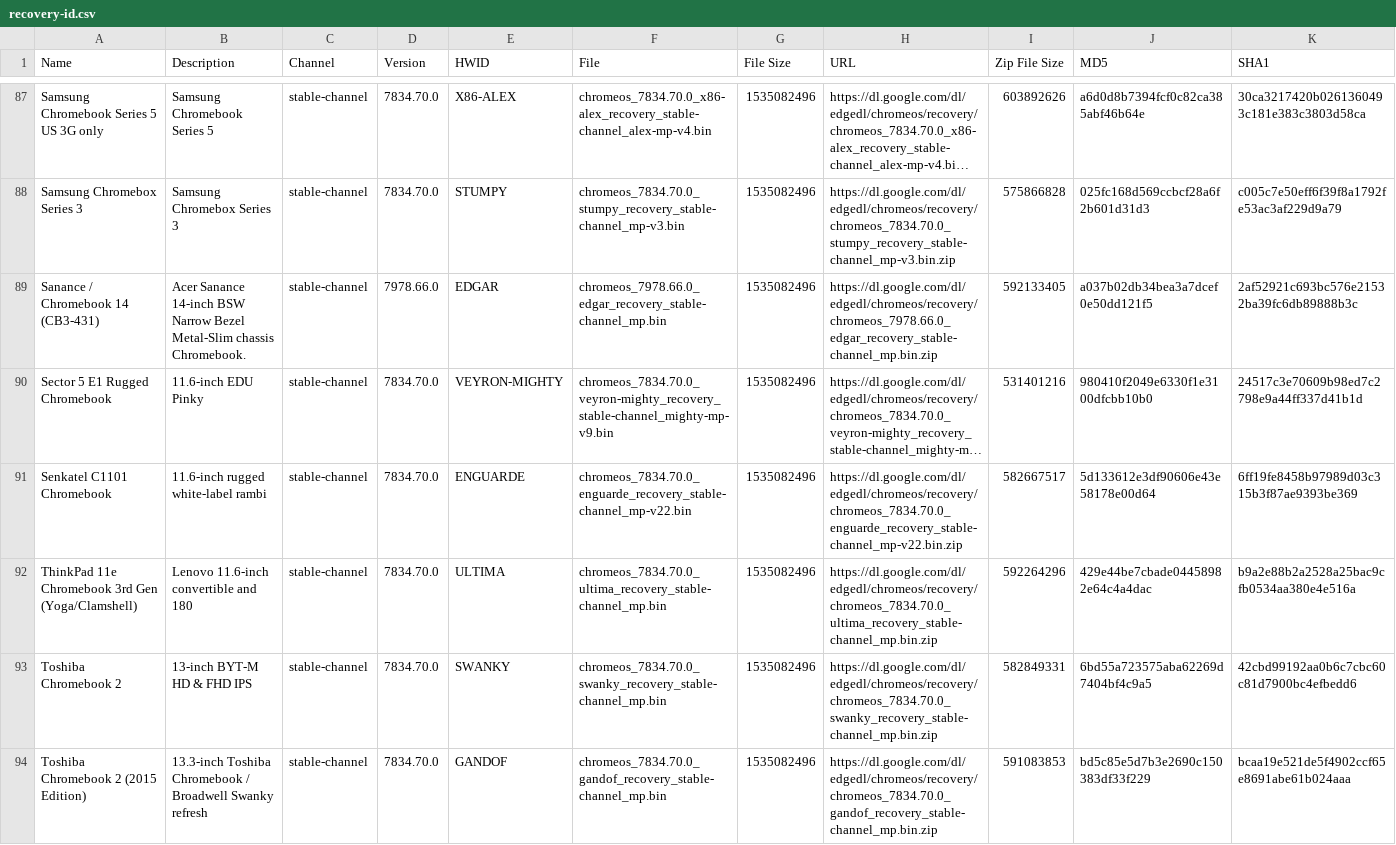
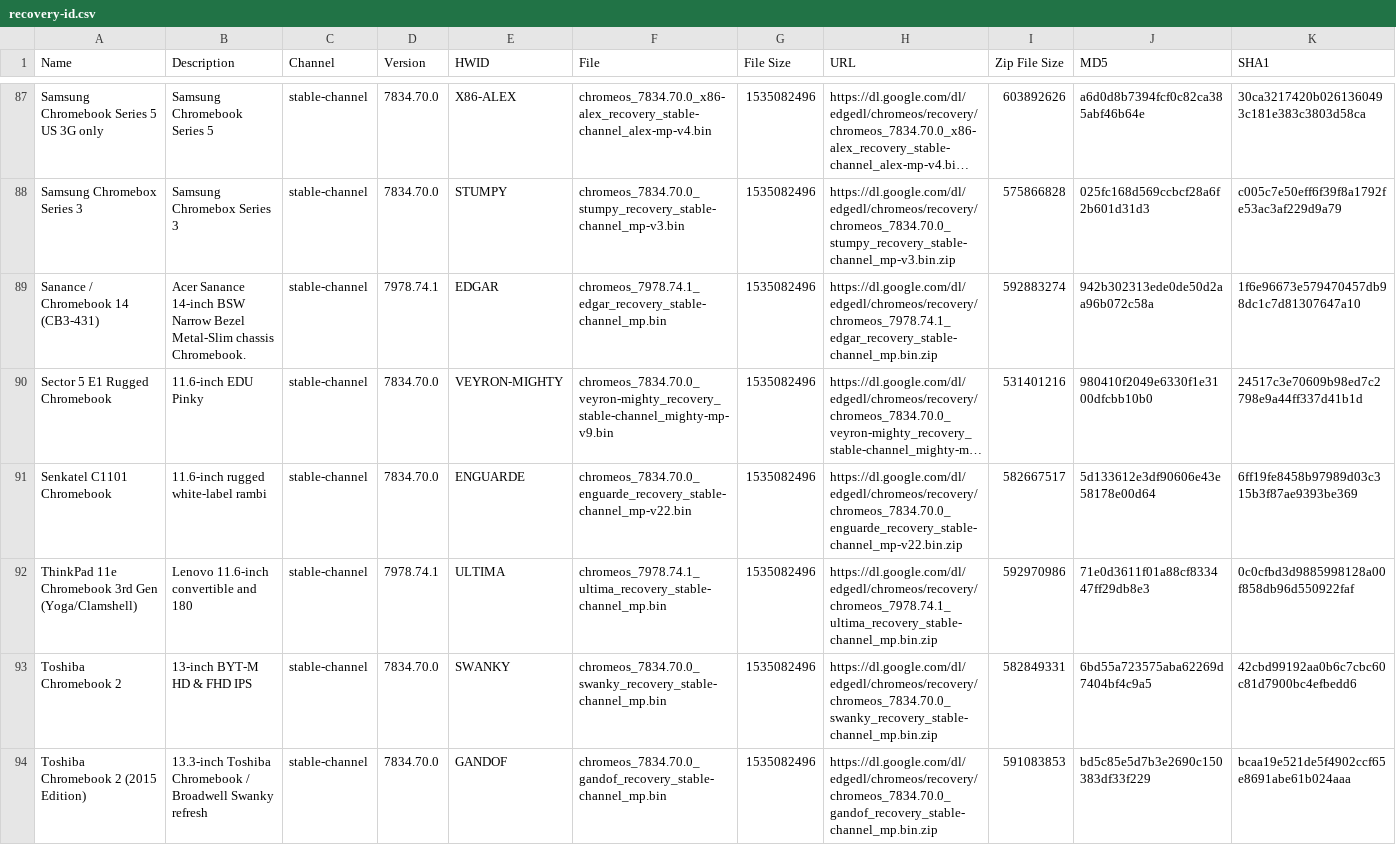
Before and after one commit to DennisLfromGA/CBC-Projects, a CSV file: recovery-id.csv, drawn as a sheet; only a part is shown, gaps mark what is left out; long unchanged cells end in …; the diff covers the shown part only; the diff names each change by its address in the sheet, - before the commit and + after, or states it on an @@ line.

Commit message:
Update recovery-id.csv
Updated per latest recovery.conf file.

```diff
--- a/recovery-id.csv
+++ b/recovery-id.csv
-D89 (Version): 7978.66.0
+D89 (Version): 7978.74.1
-F89 (File): chromeos_7978.66.0_edgar_recovery_stable-channel_mp.bin
+F89 (File): chromeos_7978.74.1_edgar_recovery_stable-channel_mp.bin
-H89 (URL): https://dl.google.com/dl/edgedl/chromeos/recovery/chromeos_7978.66.0_edgar_recovery_stable-channel_mp.bin.zip
+H89 (URL): https://dl.google.com/dl/edgedl/chromeos/recovery/chromeos_7978.74.1_edgar_recovery_stable-channel_mp.bin.zip
-I89 (Zip File Size): 592133405
+I89 (Zip File Size): 592883274
-J89 (MD5): a037b02db34bea3a7dcef0e50dd121f5
+J89 (MD5): 942b302313ede0de50d2aa96b072c58a
-K89 (SHA1): 2af52921c693bc576e21532ba39fc6db89888b3c
+K89 (SHA1): 1f6e96673e579470457db98dc1c7d81307647a10
-D92 (Version): 7834.70.0
+D92 (Version): 7978.74.1
-F92 (File): chromeos_7834.70.0_ultima_recovery_stable-channel_mp.bin
+F92 (File): chromeos_7978.74.1_ultima_recovery_stable-channel_mp.bin
-H92 (URL): https://dl.google.com/dl/edgedl/chromeos/recovery/chromeos_7834.70.0_ultima_recovery_stable-channel_mp.bin.zip
+H92 (URL): https://dl.google.com/dl/edgedl/chromeos/recovery/chromeos_7978.74.1_ultima_recovery_stable-channel_mp.bin.zip
-I92 (Zip File Size): 592264296
+I92 (Zip File Size): 592970986
-J92 (MD5): 429e44be7cbade04458982e64c4a4dac
+J92 (MD5): 71e0d3611f01a88cf833447ff29db8e3
-K92 (SHA1): b9a2e88b2a2528a25bac9cfb0534aa380e4e516a
+K92 (SHA1): 0c0cfbd3d9885998128a00f858db96d550922faf
```
Also changed, not shown: 1 added row, 1 removed row and 27 edited cells elsewhere in this file.
